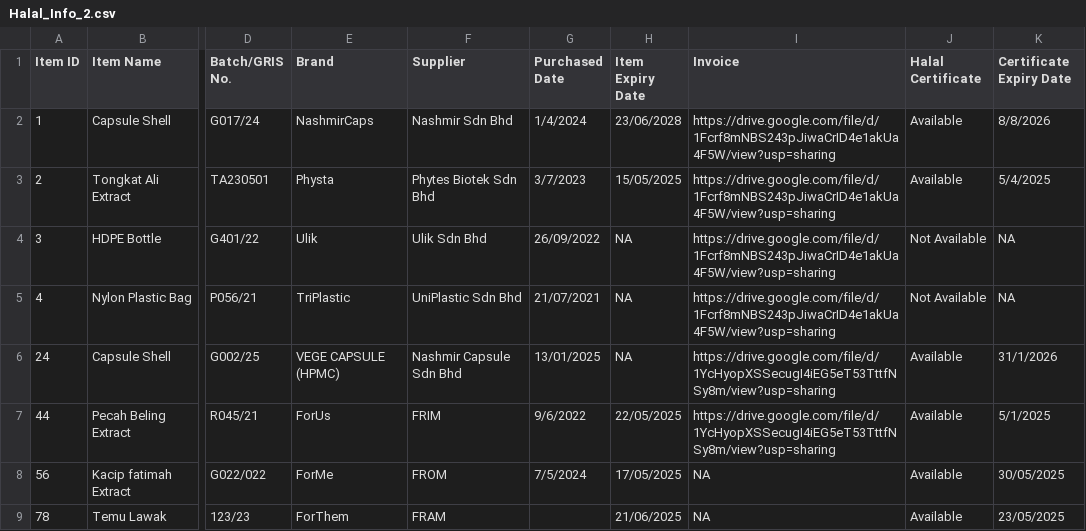
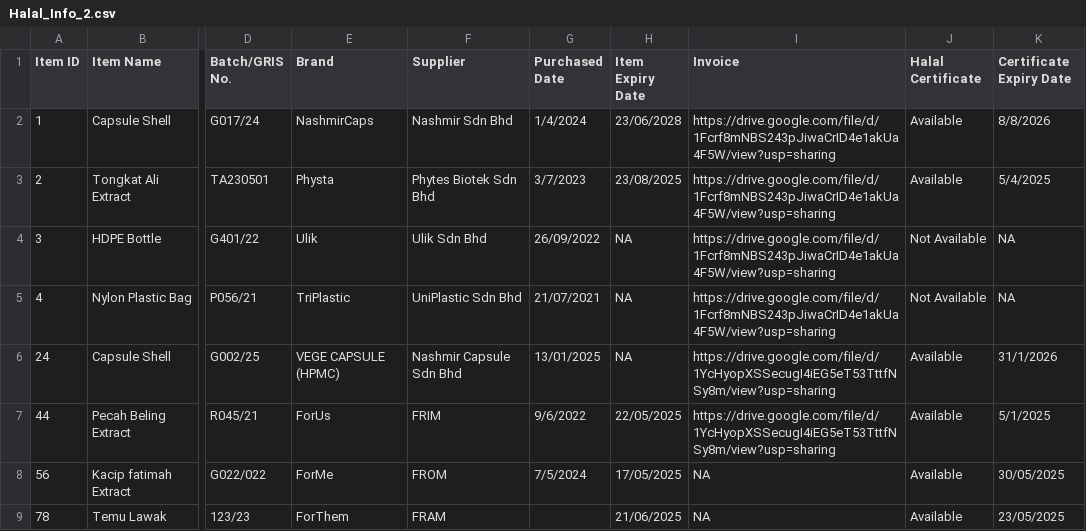
Before and after one commit to Maibaru/Updated-iHIC, a CSV file: Halal_Info_2.csv, drawn as a sheet; only a part is shown, gaps mark what is left out; the diff names each change by its address in the sheet, - before the commit and + after, or states it on an @@ line.

Commit message:
Update Halal_Info_2.csv

```diff
--- a/Halal_Info_2.csv
+++ b/Halal_Info_2.csv
-H3 (Item Expiry Date): 15/05/2025
+H3 (Item Expiry Date): 23/08/2025
```
